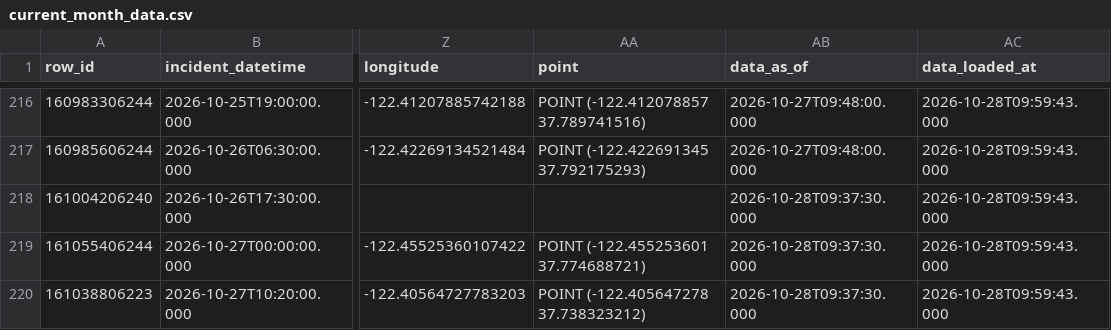
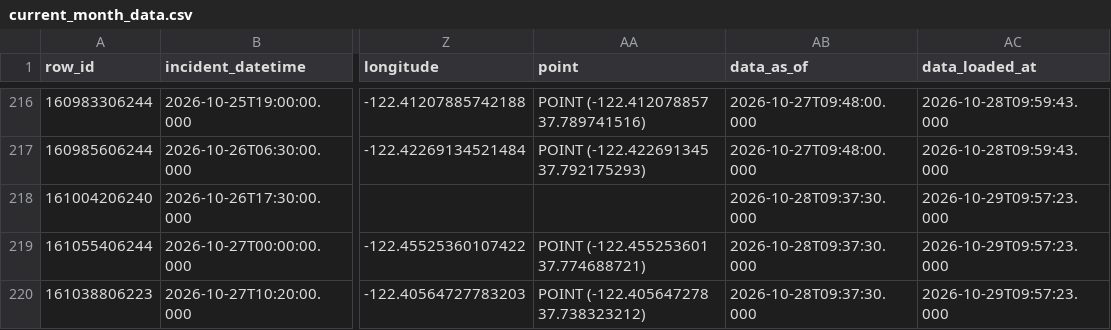
Before and after one commit to jefsal/smash-n-grab, a CSV file: current_month_data.csv, drawn as a sheet; only a part is shown, gaps mark what is left out; the diff covers the shown part only; the diff names each change by its address in the sheet, - before the commit and + after, or states it on an @@ line.

```diff
--- a/current_month_data.csv
+++ b/current_month_data.csv
-AC218:AC220 (data_loaded_at): 2026-10-28T09:59:43.000
+AC218:AC220 (data_loaded_at): 2026-10-29T09:57:23.000
```
Also changed, not shown: 1 added row, 1 removed row, 4 moved rows and 8 edited cells elsewhere in this file, 1 other file.
